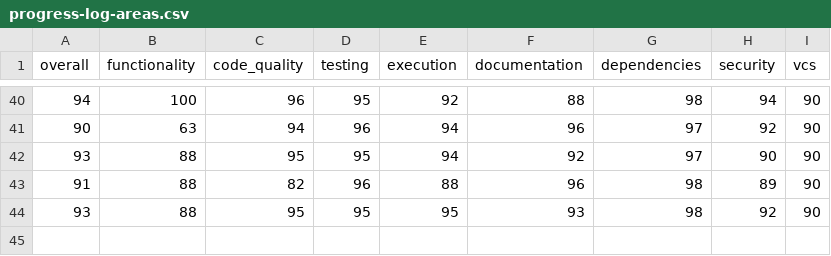
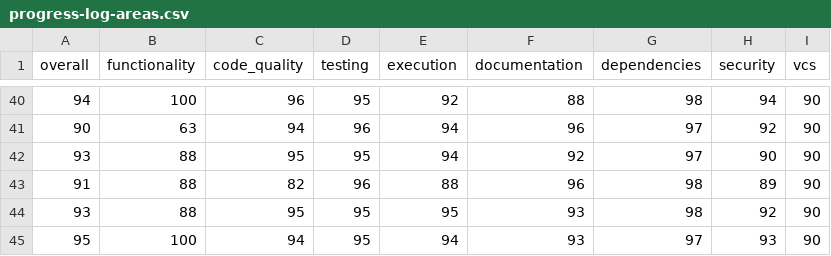
Before and after one commit to voder-ai/create-fastify-ts, a CSV file: .voder/progress-log-areas.csv, drawn as a sheet; only a part is shown, gaps mark what is left out; the diff names each change by its address in the sheet, - before the commit and + after, or states it on an @@ line.

Commit message:
chore: align local hooks and docs with ci quality gates

```diff
--- a/.voder/progress-log-areas.csv
+++ b/.voder/progress-log-areas.csv
+row 45: 95 | 100 | 94 | 95 | 94 | 93 | 97 | 93 | 90
```
Also changed, not shown: 11 other files.
